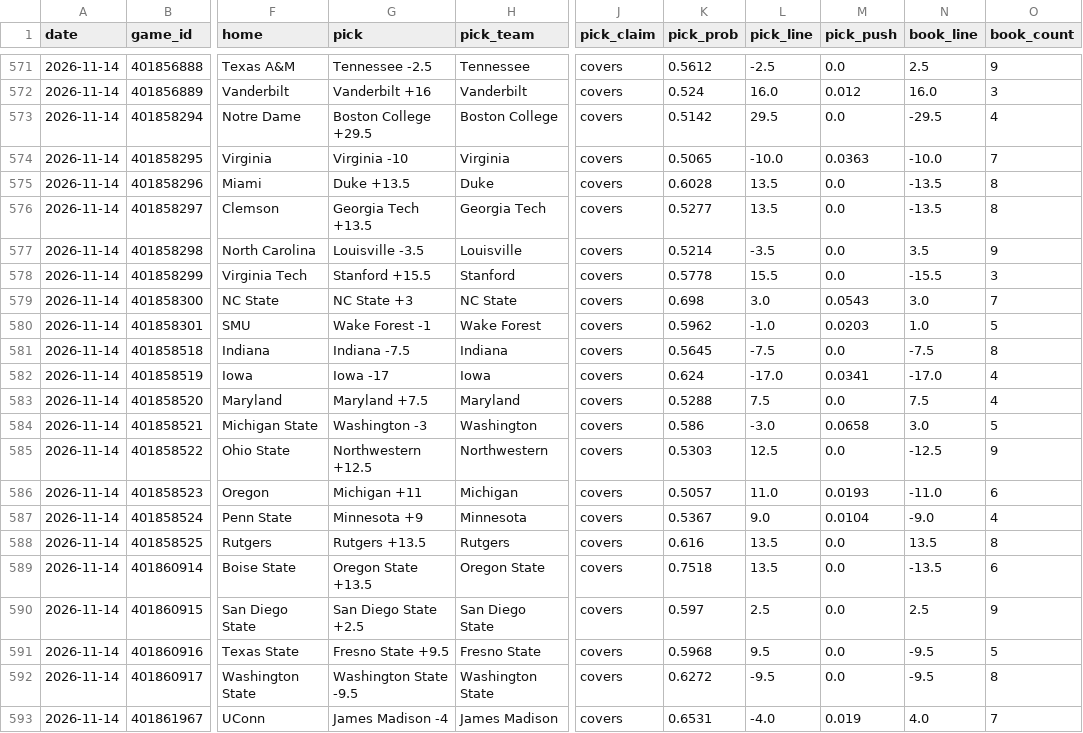
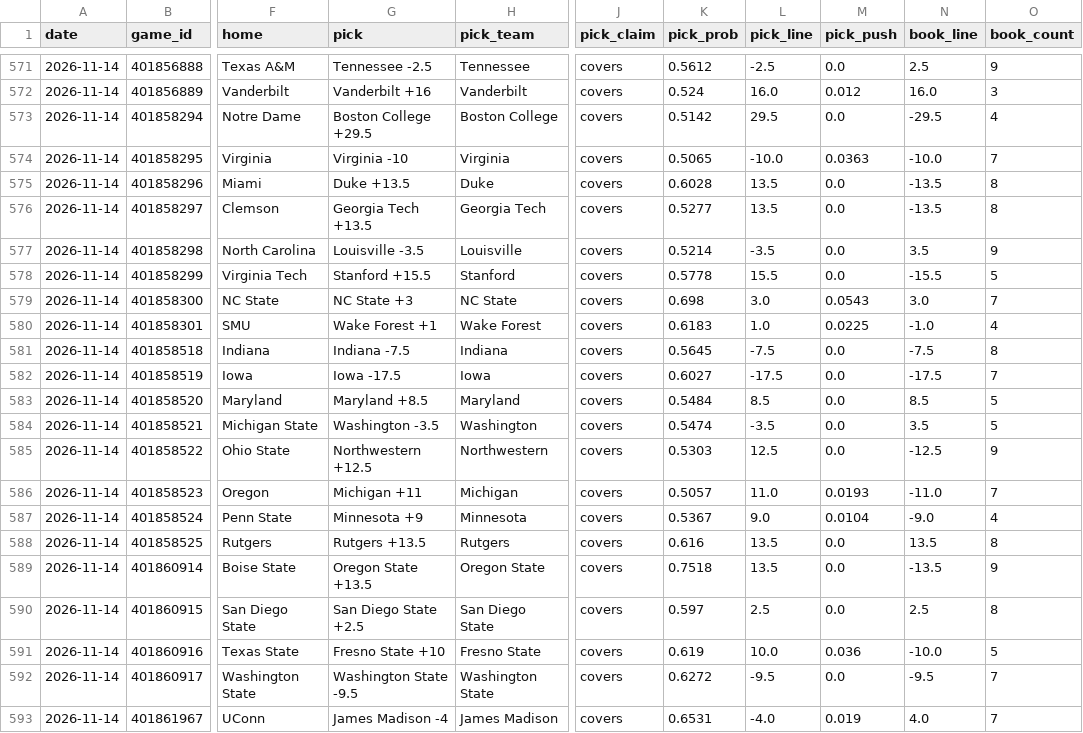
Before and after one commit to azcal/mbm-ncaaf, a CSV file: logs/picks.csv, drawn as a sheet; only a part is shown, gaps mark what is left out; the diff covers the shown part only; the diff names each change by its address in the sheet, - before the commit and + after, or states it on an @@ line.

```diff
--- a/logs/picks.csv
+++ b/logs/picks.csv
-O578 (book_count): 3
+O578 (book_count): 5
-G580 (pick): Wake Forest -1
+G580 (pick): Wake Forest +1
-K580 (pick_prob): 0.5962
+K580 (pick_prob): 0.6183
-L580 (pick_line): -1.0
+L580 (pick_line): 1.0
-M580 (pick_push): 0.0203
+M580 (pick_push): 0.0225
-N580 (book_line): 1.0
+N580 (book_line): -1.0
-O580 (book_count): 5
+O580 (book_count): 4
-G582 (pick): Iowa -17
+G582 (pick): Iowa -17.5
-K582 (pick_prob): 0.624
+K582 (pick_prob): 0.6027
-L582 (pick_line): -17.0
+L582 (pick_line): -17.5
-M582 (pick_push): 0.0341
+M582 (pick_push): 0.0
-N582 (book_line): -17.0
+N582 (book_line): -17.5
-O582 (book_count): 4
+O582 (book_count): 7
-G583 (pick): Maryland +7.5
+G583 (pick): Maryland +8.5
-K583 (pick_prob): 0.5288
+K583 (pick_prob): 0.5484
-L583 (pick_line): 7.5
+L583 (pick_line): 8.5
-N583 (book_line): 7.5
+N583 (book_line): 8.5
-O583 (book_count): 4
+O583 (book_count): 5
-G584 (pick): Washington -3
+G584 (pick): Washington -3.5
-K584 (pick_prob): 0.586
+K584 (pick_prob): 0.5474
-L584 (pick_line): -3.0
+L584 (pick_line): -3.5
-M584 (pick_push): 0.0658
+M584 (pick_push): 0.0
-N584 (book_line): 3.0
+N584 (book_line): 3.5
-O586 (book_count): 6
+O586 (book_count): 7
-O589 (book_count): 6
+O589 (book_count): 9
-O590 (book_count): 9
+O590 (book_count): 8
-G591 (pick): Fresno State +9.5
+G591 (pick): Fresno State +10
-K591 (pick_prob): 0.5968
+K591 (pick_prob): 0.619
-L591 (pick_line): 9.5
+L591 (pick_line): 10.0
-M591 (pick_push): 0.0
+M591 (pick_push): 0.036
-N591 (book_line): -9.5
+N591 (book_line): -10.0
-O592 (book_count): 8
+O592 (book_count): 7
```
Also changed, not shown: 59 edited cells elsewhere in this file, logs/predictions.csv, 2 other files.
